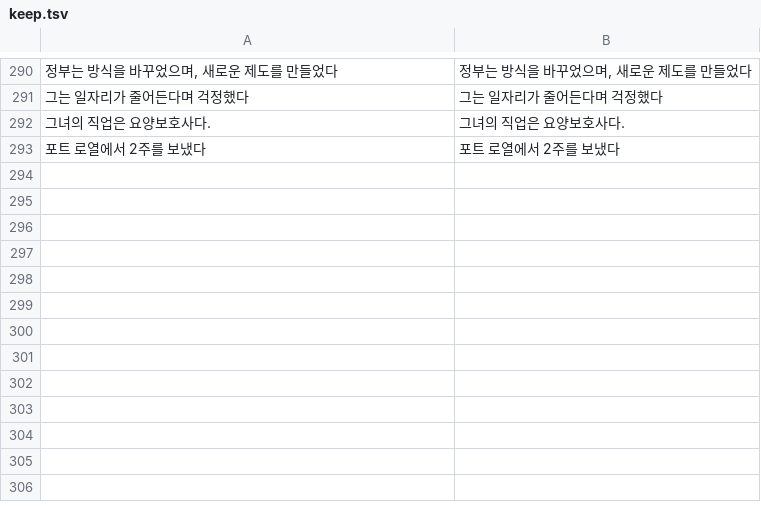
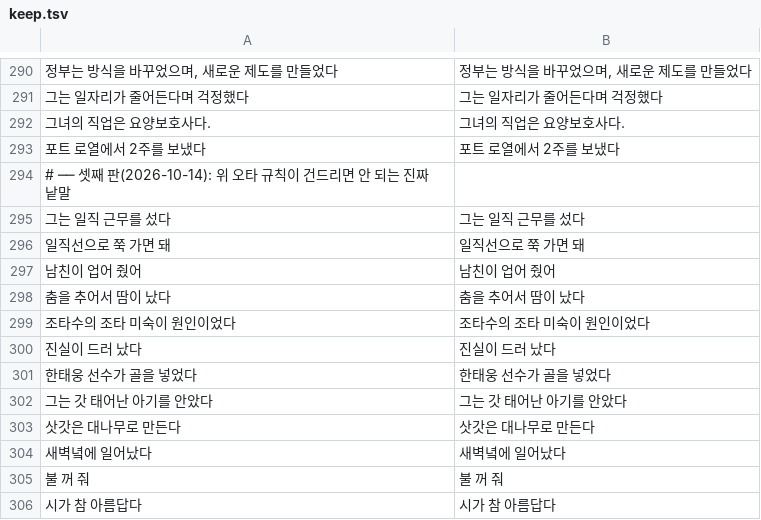
Before and after one commit to kimgeonwoo-718/-, a TSV file: tools/localcheck/common/keep.tsv, drawn as a sheet; only a part is shown, gaps mark what is left out; the diff names each change by its address in the sheet, - before the commit and + after, or states it on an @@ line.

```diff
--- a/tools/localcheck/common/keep.tsv
+++ b/tools/localcheck/common/keep.tsv
+row 294: # ── 셋째 판(2026-10-14): 위 오타 규칙이 건드리면 안 되는 진짜 낱말
+row 295: 그는 일직 근무를 섰다 | 그는 일직 근무를 섰다
+row 296: 일직선으로 쭉 가면 돼 | 일직선으로 쭉 가면 돼
+row 297: 남친이 업어 줬어 | 남친이 업어 줬어
+row 298: 춤을 추어서 땀이 났다 | 춤을 추어서 땀이 났다
+row 299: 조타수의 조타 미숙이 원인이었다 | 조타수의 조타 미숙이 원인이었다
+row 300: 진실이 드러 났다 | 진실이 드러 났다
+row 301: 한태웅 선수가 골을 넣었다 | 한태웅 선수가 골을 넣었다
+row 302: 그는 갓 태어난 아기를 안았다 | 그는 갓 태어난 아기를 안았다
+row 303: 삿갓은 대나무로 만든다 | 삿갓은 대나무로 만든다
+row 304: 새벽녘에 일어났다 | 새벽녘에 일어났다
+row 305: 불 꺼 줘 | 불 꺼 줘
+row 306: 시가 참 아름답다 | 시가 참 아름답다
```
Also changed, not shown: tools/localcheck/common/spelling.tsv, 6 other files.
